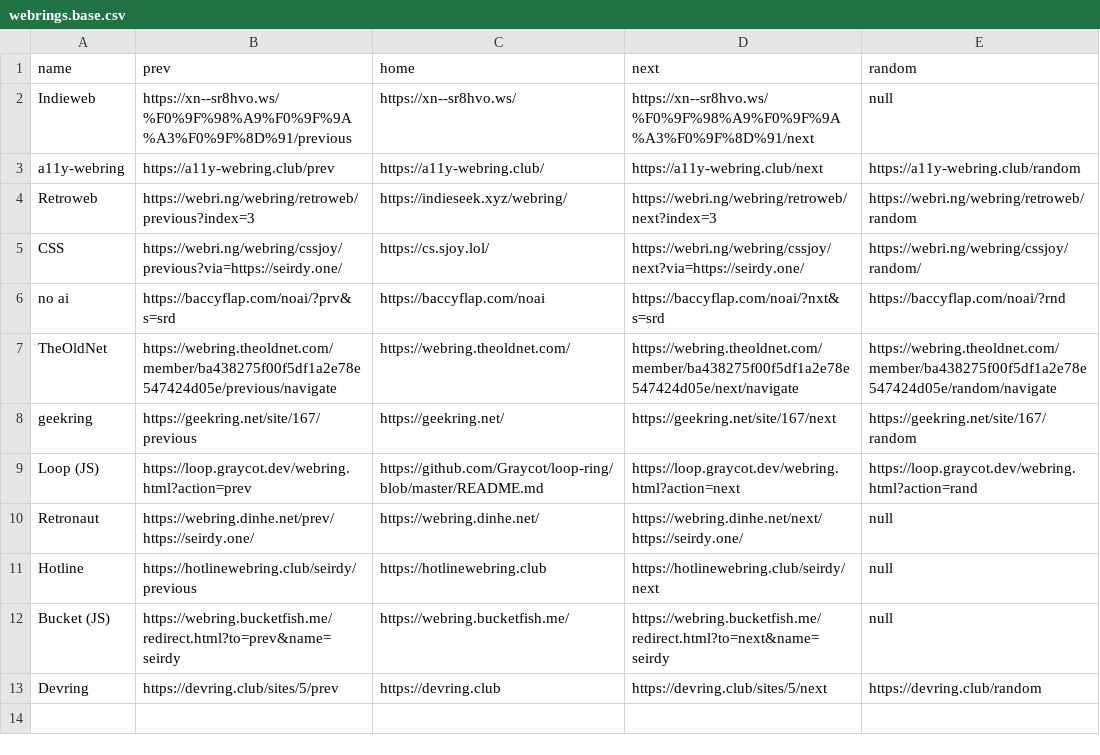
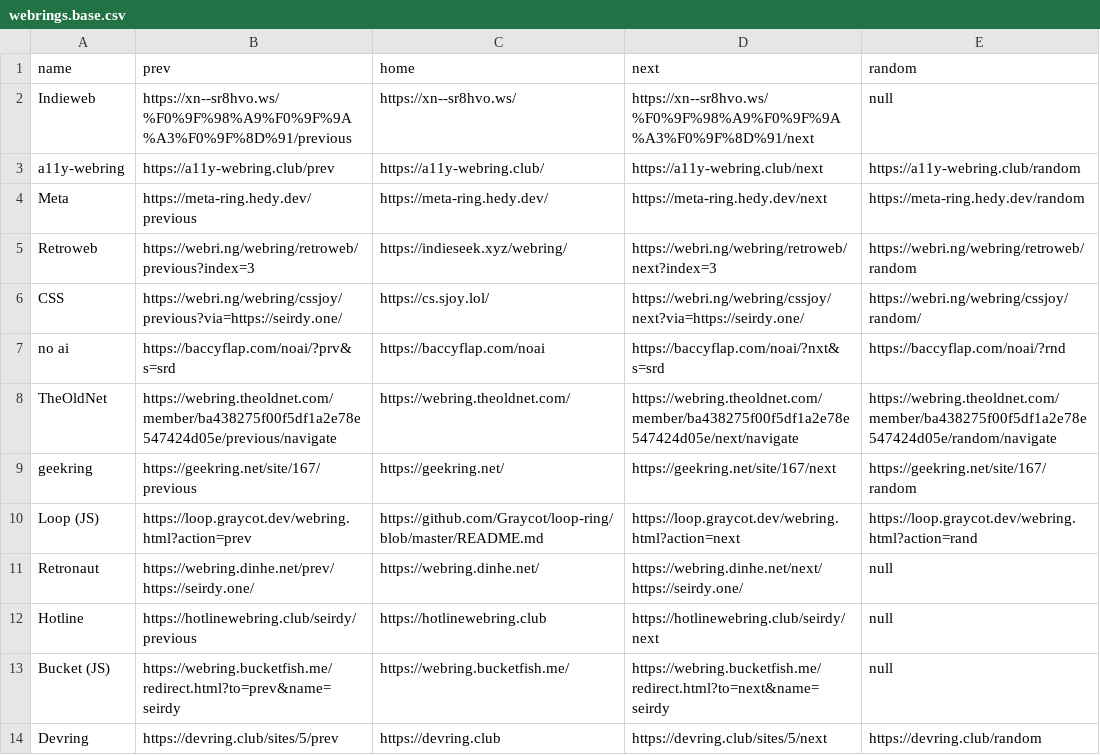
Before and after one commit to Seirdy/seirdy.one, a CSV file: assets/csv/webrings.base.csv, drawn as a sheet; the diff names each change by its address in the sheet, - before the commit and + after, or states it on an @@ line.

Commit message:
join Meta ring

```diff
--- a/assets/csv/webrings.base.csv
+++ b/assets/csv/webrings.base.csv
+row 4: Meta | https://meta-ring.hedy.dev/previous | https://meta-ring.hedy.dev/ | https://meta-ring.hedy.dev/next | https://meta-ring.hedy.dev/random
```
